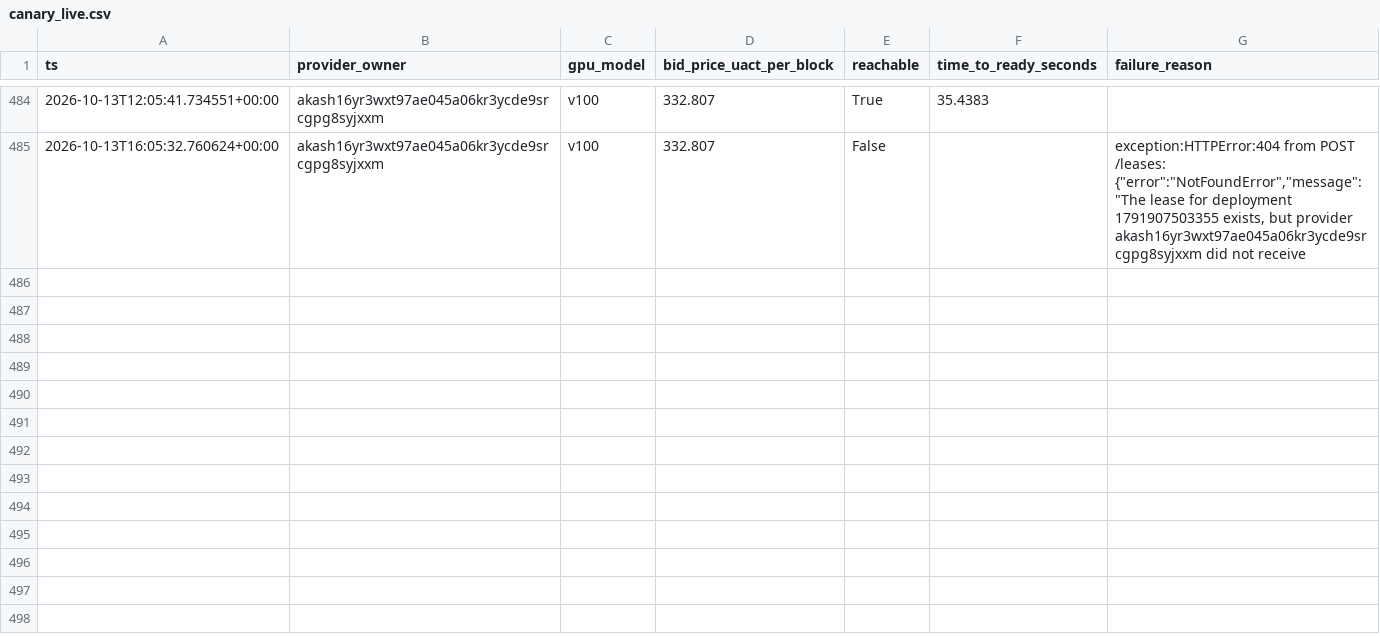
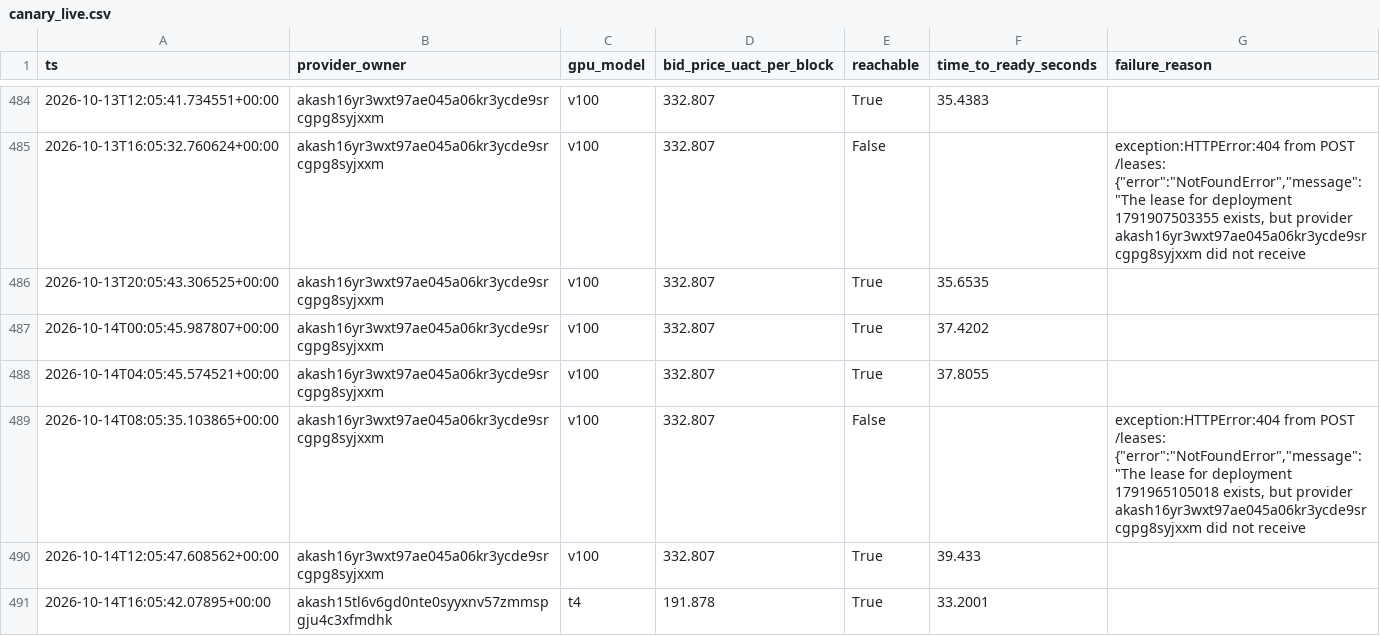
Before and after one commit to themailman05/shoestring, a CSV file: data/canary_live.csv, drawn as a sheet; only a part is shown, gaps mark what is left out.

```diff
--- a/data/canary_live.csv
+++ b/data/canary_live.csv
@@ -487 +487,7 @@ ts,provider_owner,gpu_model,bid_price_uact_per_block,reachable,time_to_ready_sec
 2026-10-13T16:05:32.760624+00:00,akash16yr3wxt97ae045a06kr3ycde9srcgpg8syjxxm,v100,332.807,False,,"exception:HTTPError:404 from POST /leases: {""error"":""NotFoundError"",""message"":""The lease for deployment 1791907503355 exists, but provider akash16yr3wxt97ae045a06kr3ycde9srcgpg8syjxxm did not receive "
+2026-10-13T20:05:43.306525+00:00,akash16yr3wxt97ae045a06kr3ycde9srcgpg8syjxxm,v100,332.807,True,35.6535,
+2026-10-14T00:05:45.987807+00:00,akash16yr3wxt97ae045a06kr3ycde9srcgpg8syjxxm,v100,332.807,True,37.4202,
+2026-10-14T04:05:45.574521+00:00,akash16yr3wxt97ae045a06kr3ycde9srcgpg8syjxxm,v100,332.807,True,37.8055,
+2026-10-14T08:05:35.103865+00:00,akash16yr3wxt97ae045a06kr3ycde9srcgpg8syjxxm,v100,332.807,False,,"exception:HTTPError:404 from POST /leases: {""error"":""NotFoundError"",""message"":""The lease for deployment 1791965105018 exists, but provider akash16yr3wxt97ae045a06kr3ycde9srcgpg8syjxxm did not receive "
+2026-10-14T12:05:47.608562+00:00,akash16yr3wxt97ae045a06kr3ycde9srcgpg8syjxxm,v100,332.807,True,39.433,
+2026-10-14T16:05:42.07895+00:00,akash15tl6v6gd0nte0syyxnv57zmmspgju4c3xfmdhk,t4,191.878,True,33.2001,
```
